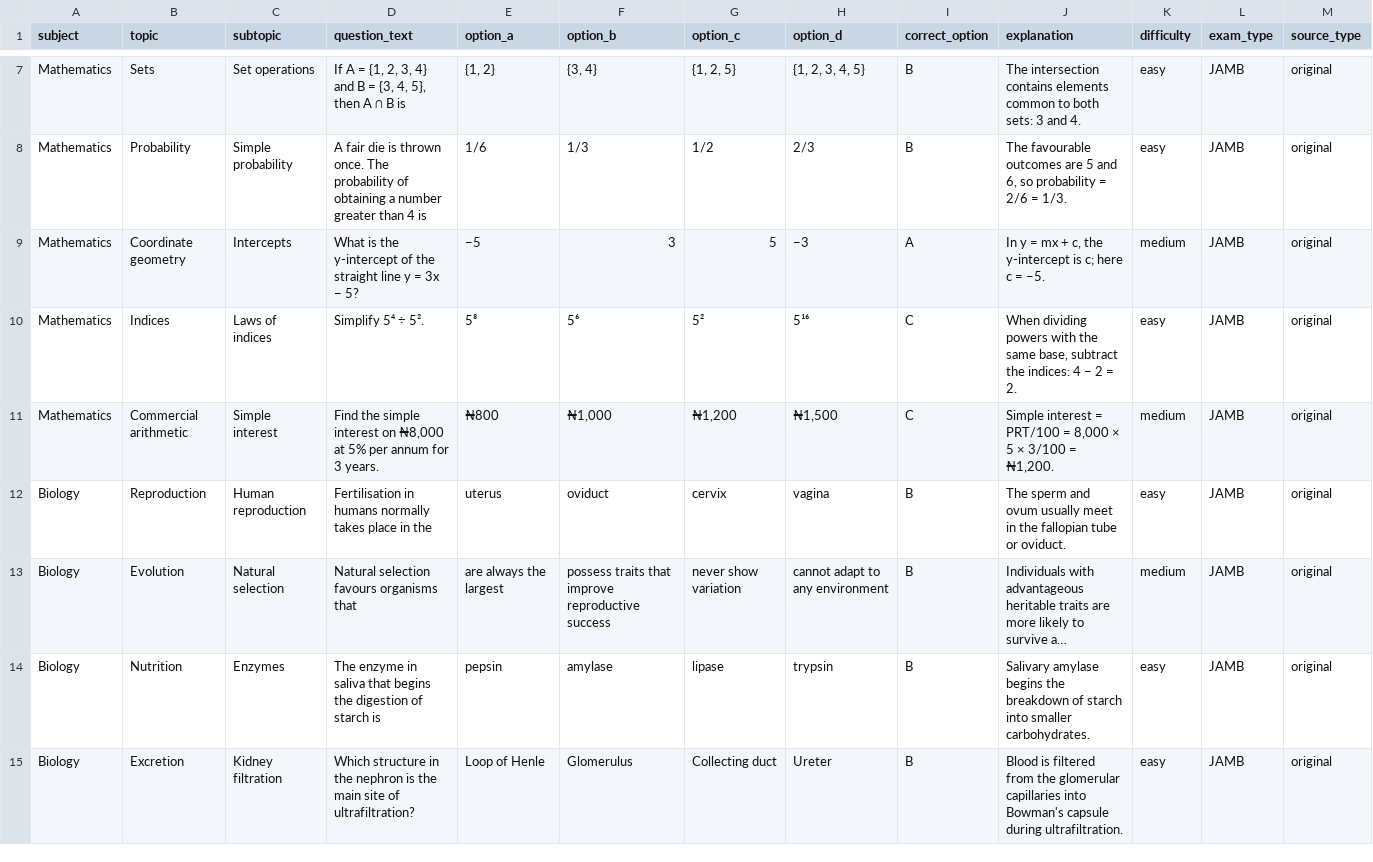
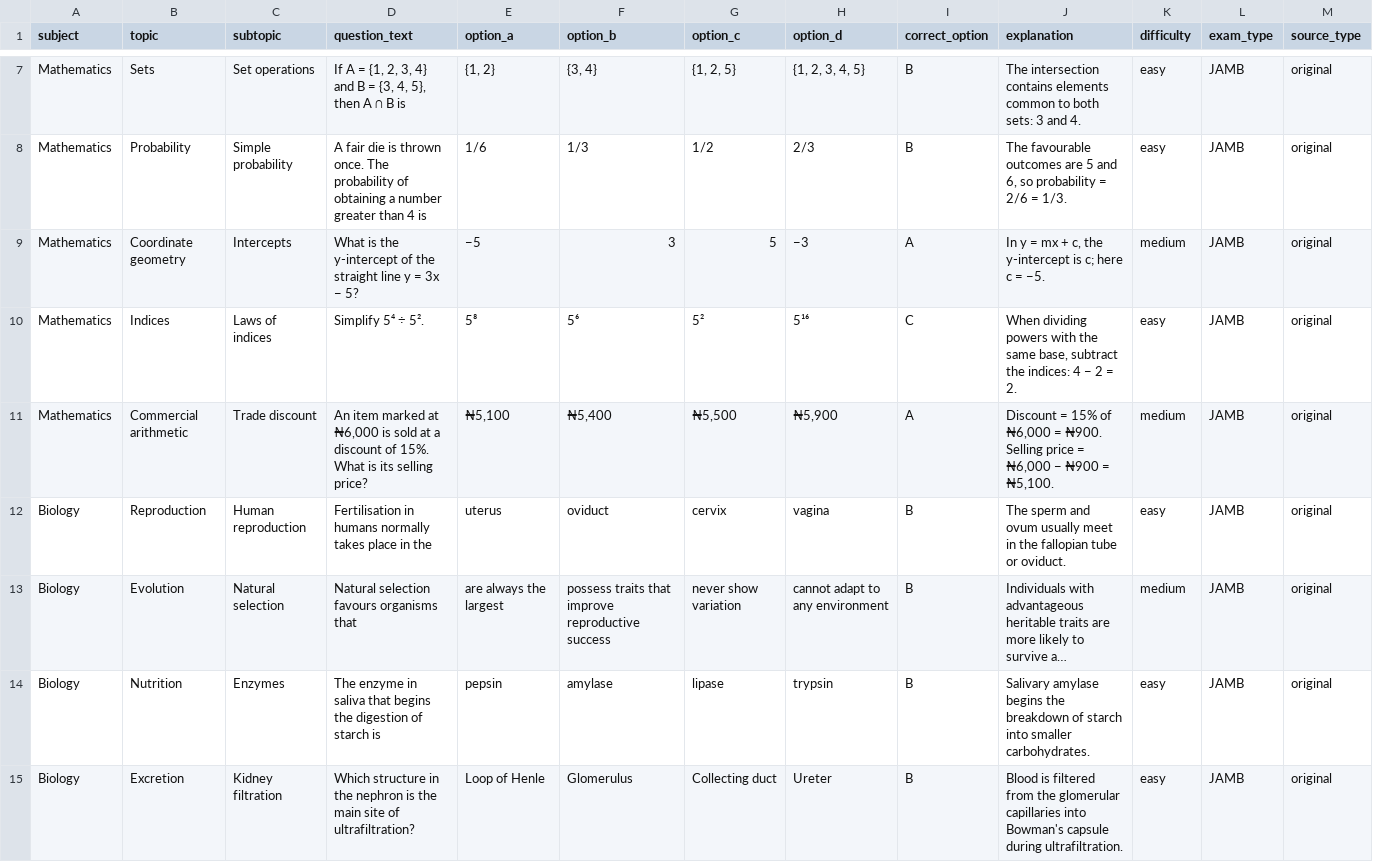
Before and after one commit to timmyjoe385-netizen/EDUKEN-CONSULT-, a CSV file: content/cbt/original-batch-40-40-questions.csv, drawn as a sheet; only a part is shown, gaps mark what is left out; long unchanged cells end in …; the diff names each change by its address in the sheet, - before the commit and + after, or states it on an @@ line.

Commit message:
Diversify repeated arithmetic/statistics item in CBT batch 40

```diff
--- a/content/cbt/original-batch-40-40-questions.csv
+++ b/content/cbt/original-batch-40-40-questions.csv
-C11 (subtopic): Simple interest
+C11 (subtopic): Trade discount
-D11 (question_text): Find the simple interest on ₦8,000 at 5% per annum for 3 years.
+D11 (question_text): An item marked at ₦6,000 is sold at a discount of 15%. What is its selling price?
-E11 (option_a): ₦800
+E11 (option_a): ₦5,100
-F11 (option_b): ₦1,000
+F11 (option_b): ₦5,400
-G11 (option_c): ₦1,200
+G11 (option_c): ₦5,500
-H11 (option_d): ₦1,500
+H11 (option_d): ₦5,900
-I11 (correct_option): C
+I11 (correct_option): A
-J11 (explanation): Simple interest = PRT/100 = 8,000 × 5 × 3/100 = ₦1,200.
+J11 (explanation): Discount = 15% of ₦6,000 = ₦900. Selling price = ₦6,000 − ₦900 = ₦5,100.
```
